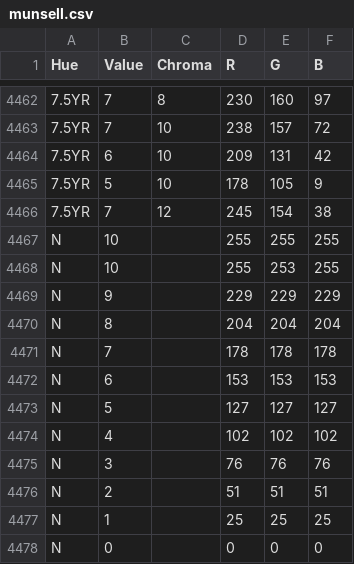
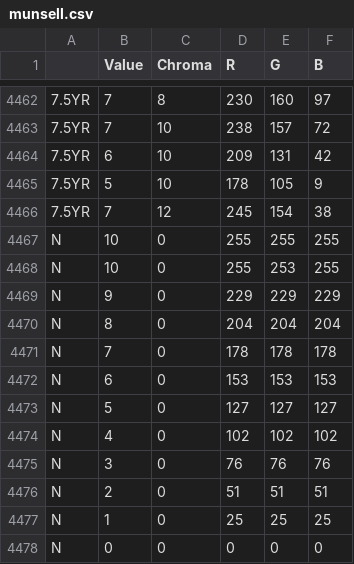
Before and after one commit to cberger2/Munsell-Color-Recognition-App, a CSV file: app/src/main/assets/munsell.csv, drawn as a sheet; only a part is shown, gaps mark what is left out; the diff names each change by its address in the sheet, - before the commit and + after, or states it on an @@ line.

```diff
--- a/app/src/main/assets/munsell.csv
+++ b/app/src/main/assets/munsell.csv
-A1: Hue
+A1: (empty)
-C4467:C4478 (Chroma): (empty)
+C4467:C4478 (Chroma): 0
```
Also changed, not shown: 3 other files.
